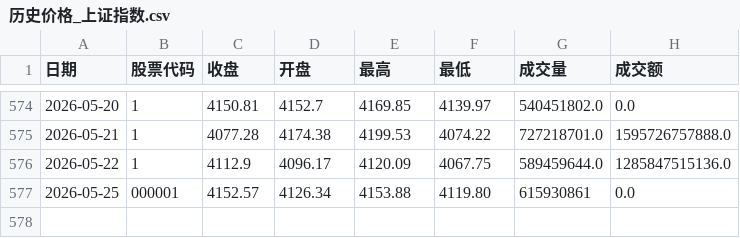
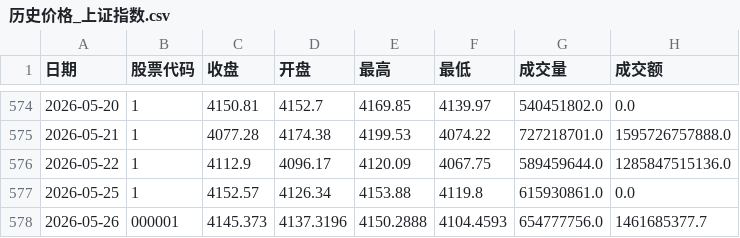
Before and after one commit to mangehua/market-dashboard, a CSV file: stock_data/历史价格_上证指数.csv, drawn as a sheet; only a part is shown, gaps mark what is left out.

Commit message:
Update stock_data/历史价格_上证指数.csv

```diff
--- a/stock_data/历史价格_上证指数.csv
+++ b/stock_data/历史价格_上证指数.csv
@@ -576,2 +576,3 @@
 2026-05-22,1,4112.9,4096.17,4120.09,4067.75,589459644.0,1285847515136.0
-2026-05-25,000001,4152.57,4126.34,4153.88,4119.80,615930861,0.0
+2026-05-25,1,4152.57,4126.34,4153.88,4119.8,615930861.0,0.0
+2026-05-26,000001,4145.373,4137.3196,4150.2888,4104.4593,654777756.0,1461685377.7
```
